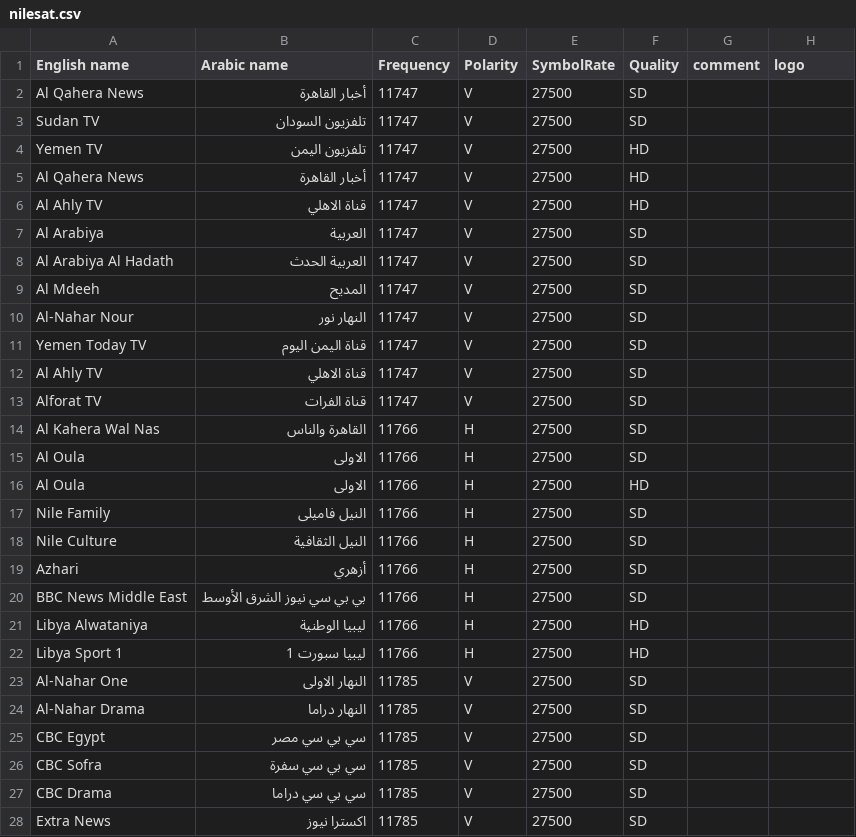
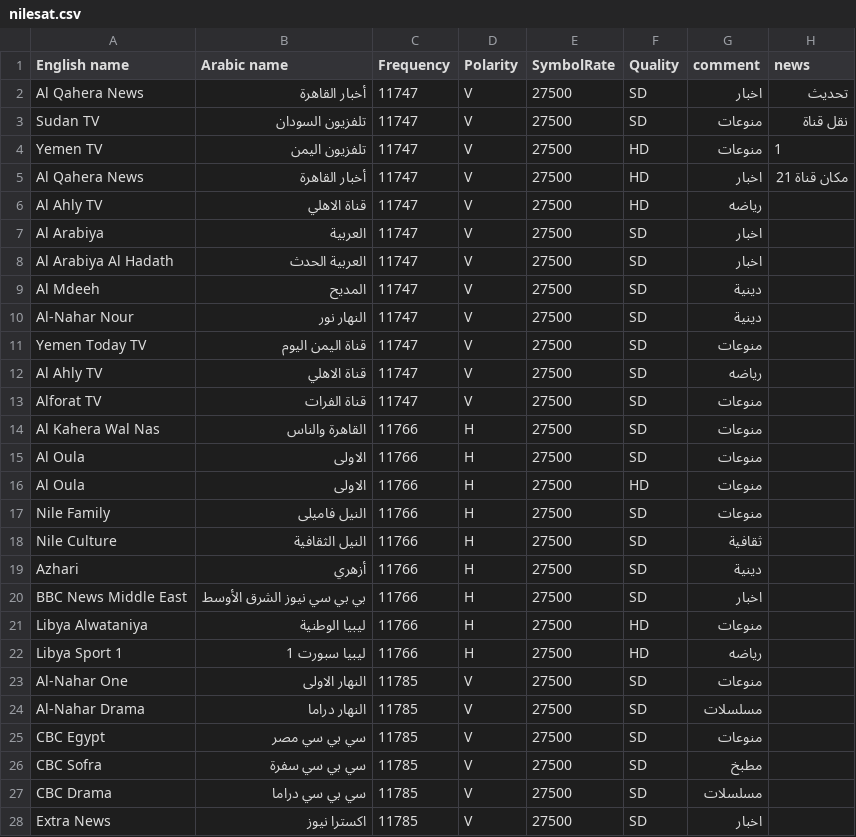
Before and after one commit to mrbahr/nilesat, a CSV file: nilesat.csv, drawn as a sheet; only a part is shown; the diff covers the shown part only.

```diff
--- a/nilesat.csv
+++ b/nilesat.csv
@@ -1,28 +1,28 @@
-English name,Arabic name,Frequency,Polarity,SymbolRate,Quality,comment,logo
-Al Qahera News,أخبار القاهرة,11747,V,27500,SD,,
-Sudan TV,تلفزيون السودان,11747,V,27500,SD,,
-Yemen TV,تلفزيون اليمن,11747,V,27500,HD,,
-Al Qahera News,أخبار القاهرة,11747,V,27500,HD,,
-Al Ahly TV,قناة الاهلي,11747,V,27500,HD,,
-Al Arabiya,العربية,11747,V,27500,SD,,
-Al Arabiya Al Hadath,العربية الحدث,11747,V,27500,SD,,
-Al Mdeeh,المديح,11747,V,27500,SD,,
-Al-Nahar Nour,النهار نور,11747,V,27500,SD,,
-Yemen Today TV,قناة اليمن اليوم,11747,V,27500,SD,,
-Al Ahly TV,قناة الاهلي,11747,V,27500,SD,,
-Alforat TV,قناة الفرات,11747,V,27500,SD,,
-Al Kahera Wal Nas,القاهرة والناس,11766,H,27500,SD,,
-Al Oula,الاولى,11766,H,27500,SD,,
-Al Oula,الاولى,11766,H,27500,HD,,
-Nile Family,النيل فاميلى,11766,H,27500,SD,,
-Nile Culture,النيل الثقافية,11766,H,27500,SD,,
-Azhari,أزهري,11766,H,27500,SD,,
-BBC News Middle East,بي بي سي نيوز الشرق الأوسط,11766,H,27500,SD,,
-Libya Alwataniya,ليبيا الوطنية,11766,H,27500,HD,,
-Libya Sport 1,ليبيا سبورت 1,11766,H,27500,HD,,
-Al-Nahar One,النهار الاولى,11785,V,27500,SD,,
-Al-Nahar Drama,النهار دراما,11785,V,27500,SD,,
-CBC Egypt,سي بي سي مصر,11785,V,27500,SD,,
-CBC Sofra,سي بي سي سفرة,11785,V,27500,SD,,
-CBC Drama,سي بي سي دراما,11785,V,27500,SD,,
-Extra News,اكسترا نيوز,11785,V,27500,SD,,
+English name,Arabic name,Frequency,Polarity,SymbolRate,Quality,comment,news
+Al Qahera News,أخبار القاهرة,11747,V,27500,SD,اخبار,تحديث
+Sudan TV,تلفزيون السودان,11747,V,27500,SD,منوعات,نقل قناة
+Yemen TV,تلفزيون اليمن,11747,V,27500,HD,منوعات,1
+Al Qahera News,أخبار القاهرة,11747,V,27500,HD,اخبار,مكان قناة 21
+Al Ahly TV,قناة الاهلي,11747,V,27500,HD,رياضه,
+Al Arabiya,العربية,11747,V,27500,SD,اخبار,
+Al Arabiya Al Hadath,العربية الحدث,11747,V,27500,SD,اخبار,
+Al Mdeeh,المديح,11747,V,27500,SD,دينية,
+Al-Nahar Nour,النهار نور,11747,V,27500,SD,دينية,
+Yemen Today TV,قناة اليمن اليوم,11747,V,27500,SD,منوعات,
+Al Ahly TV,قناة الاهلي,11747,V,27500,SD,رياضه,
+Alforat TV,قناة الفرات,11747,V,27500,SD,منوعات,
+Al Kahera Wal Nas,القاهرة والناس,11766,H,27500,SD,منوعات,
+Al Oula,الاولى,11766,H,27500,SD,منوعات,
+Al Oula,الاولى,11766,H,27500,HD,منوعات,
+Nile Family,النيل فاميلى,11766,H,27500,SD,منوعات,
+Nile Culture,النيل الثقافية,11766,H,27500,SD,ثقافية,
+Azhari,أزهري,11766,H,27500,SD,دينية,
+BBC News Middle East,بي بي سي نيوز الشرق الأوسط,11766,H,27500,SD,اخبار,
+Libya Alwataniya,ليبيا الوطنية,11766,H,27500,HD,منوعات,
+Libya Sport 1,ليبيا سبورت 1,11766,H,27500,HD,رياضه,
+Al-Nahar One,النهار الاولى,11785,V,27500,SD,منوعات,
+Al-Nahar Drama,النهار دراما,11785,V,27500,SD,مسلسلات,
+CBC Egypt,سي بي سي مصر,11785,V,27500,SD,منوعات,
+CBC Sofra,سي بي سي سفرة,11785,V,27500,SD,مطبخ,
+CBC Drama,سي بي سي دراما,11785,V,27500,SD,مسلسلات,
+Extra News,اكسترا نيوز,11785,V,27500,SD,اخبار,
```
Also changed, not shown: 9 added rows and 11 edited cells elsewhere in this file.
